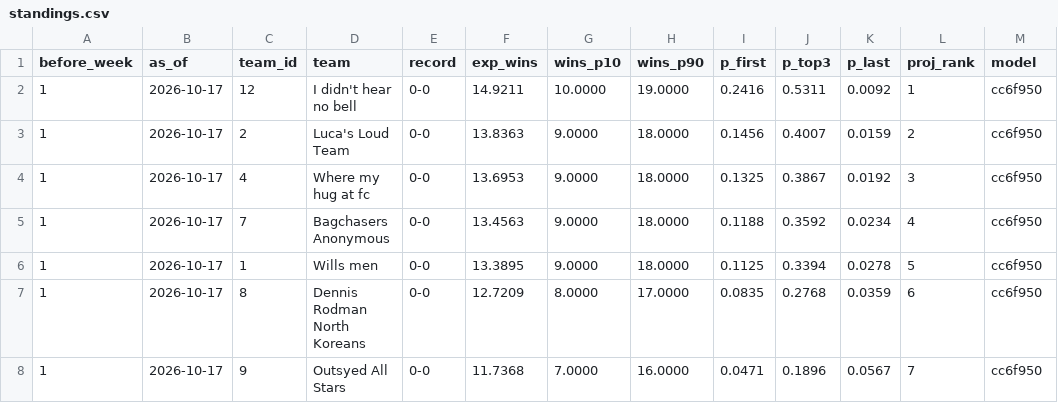
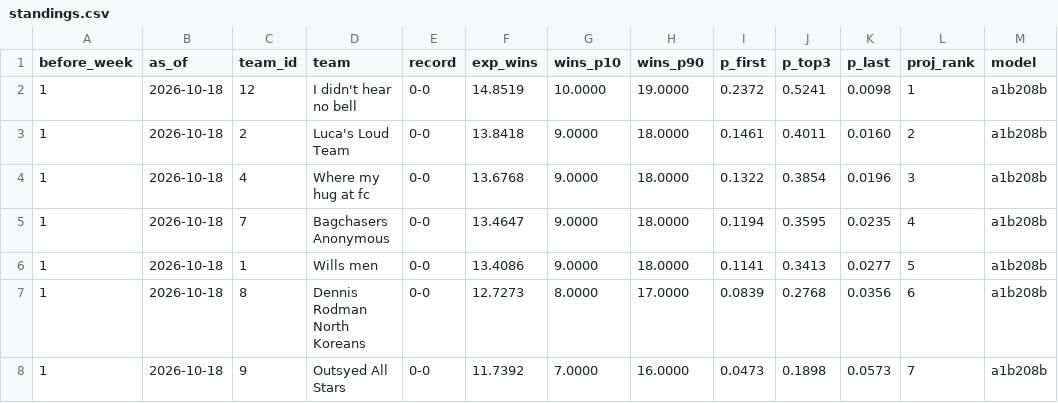
Before and after one commit to Will0Wot/Fantasy_Calculator, a CSV file: tracking/2026-27/standings.csv, drawn as a sheet; only a part is shown; the diff covers the shown part only.

```diff
--- a/tracking/2026-27/standings.csv
+++ b/tracking/2026-27/standings.csv
@@ -1,8 +1,8 @@
 before_week,as_of,team_id,team,record,exp_wins,wins_p10,wins_p90,p_first,p_top3,p_last,proj_rank,model
-1,2026-10-17,12,I didn't hear no bell,0-0,14.9211,10.0000,19.0000,0.2416,0.5311,0.0092,1,cc6f950
-1,2026-10-17,2,Luca's Loud Team,0-0,13.8363,9.0000,18.0000,0.1456,0.4007,0.0159,2,cc6f950
-1,2026-10-17,4,Where my hug at fc,0-0,13.6953,9.0000,18.0000,0.1325,0.3867,0.0192,3,cc6f950
-1,2026-10-17,7,Bagchasers Anonymous,0-0,13.4563,9.0000,18.0000,0.1188,0.3592,0.0234,4,cc6f950
-1,2026-10-17,1,Wills men,0-0,13.3895,9.0000,18.0000,0.1125,0.3394,0.0278,5,cc6f950
-1,2026-10-17,8,Dennis Rodman North Koreans,0-0,12.7209,8.0000,17.0000,0.0835,0.2768,0.0359,6,cc6f950
-1,2026-10-17,9,Outsyed All Stars,0-0,11.7368,7.0000,16.0000,0.0471,0.1896,0.0567,7,cc6f950
+1,2026-10-18,12,I didn't hear no bell,0-0,14.8519,10.0000,19.0000,0.2372,0.5241,0.0098,1,a1b208b
+1,2026-10-18,2,Luca's Loud Team,0-0,13.8418,9.0000,18.0000,0.1461,0.4011,0.0160,2,a1b208b
+1,2026-10-18,4,Where my hug at fc,0-0,13.6768,9.0000,18.0000,0.1322,0.3854,0.0196,3,a1b208b
+1,2026-10-18,7,Bagchasers Anonymous,0-0,13.4647,9.0000,18.0000,0.1194,0.3595,0.0235,4,a1b208b
+1,2026-10-18,1,Wills men,0-0,13.4086,9.0000,18.0000,0.1141,0.3413,0.0277,5,a1b208b
+1,2026-10-18,8,Dennis Rodman North Koreans,0-0,12.7273,8.0000,17.0000,0.0839,0.2768,0.0356,6,a1b208b
+1,2026-10-18,9,Outsyed All Stars,0-0,11.7392,7.0000,16.0000,0.0473,0.1898,0.0573,7,a1b208b
```
Also changed, not shown: 30 edited cells elsewhere in this file, tracking/2026-27/matchups.csv, tracking/2026-27/players.csv.
